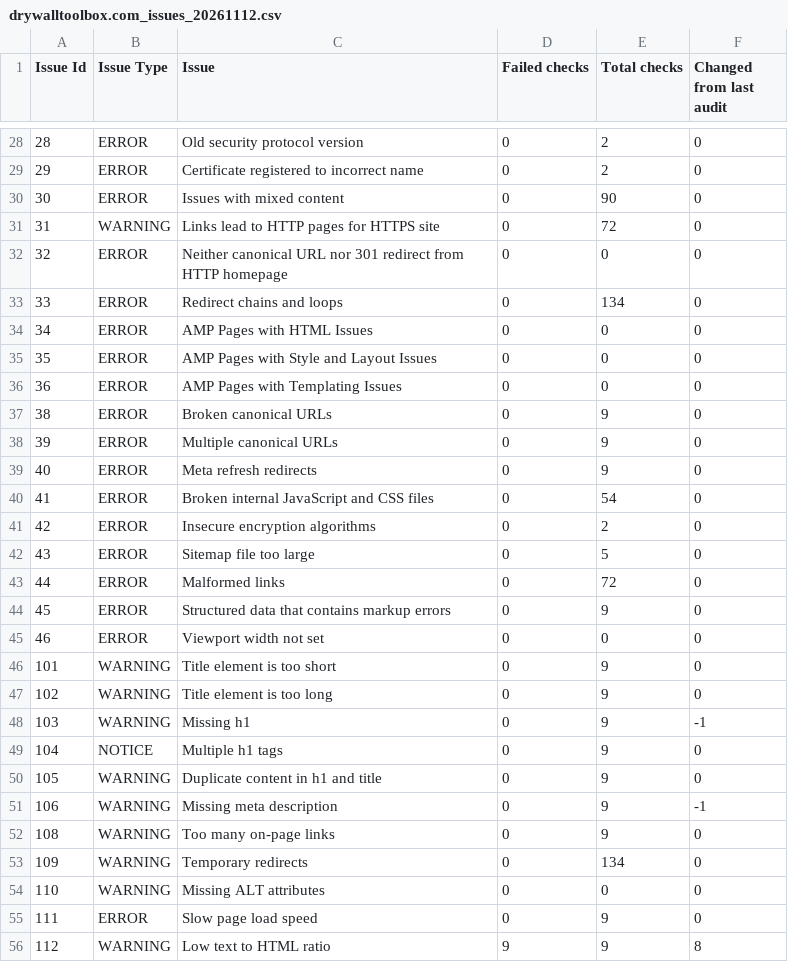
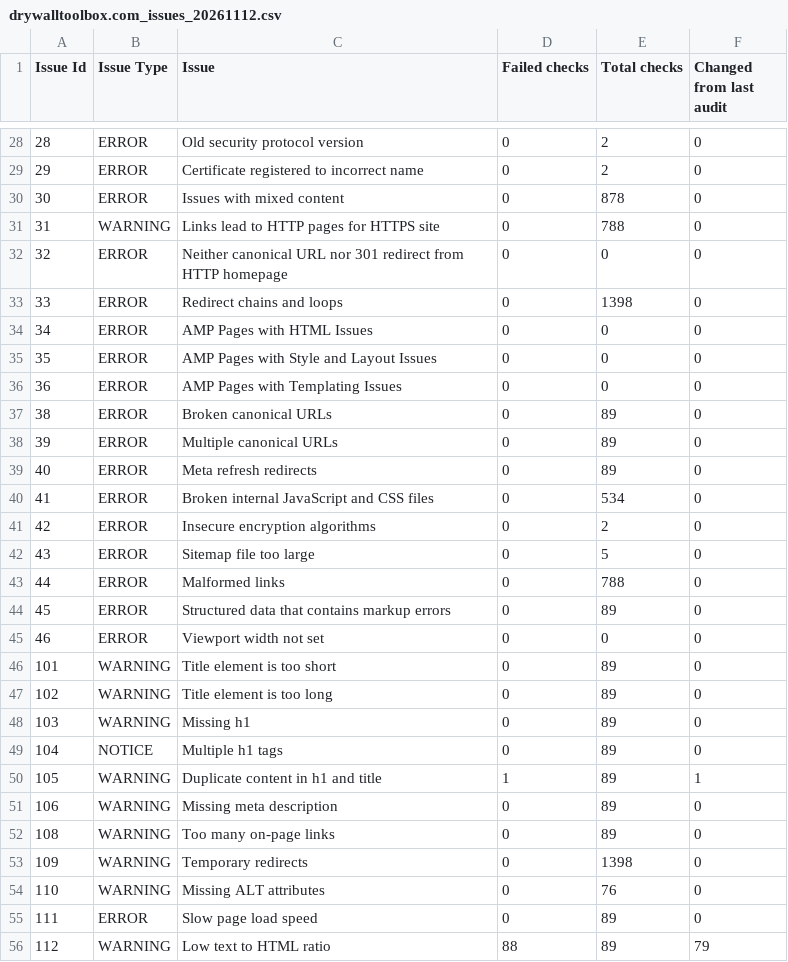
Before and after one commit to drywalltoolbox/dwt.production, a CSV file: docs/marketing/semrush/drywalltoolbox.com_issues_20261112.csv, drawn as a sheet; only a part is shown, gaps mark what is left out; the diff covers the shown part only.

Commit message:
UPDATE - CHECKPOINT

```diff
--- a/docs/marketing/semrush/drywalltoolbox.com_issues_20261112.csv
+++ b/docs/marketing/semrush/drywalltoolbox.com_issues_20261112.csv
@@ -29,6 +29,6 @@ Issue Id,Issue Type,Issue,Failed checks,Total checks,Changed from last audit
 29,ERROR,Certificate registered to incorrect name,0,2,0
-30,ERROR,Issues with mixed content,0,90,0
-31,WARNING,Links lead to HTTP pages for HTTPS site,0,72,0
+30,ERROR,Issues with mixed content,0,878,0
+31,WARNING,Links lead to HTTP pages for HTTPS site,0,788,0
 32,ERROR,Neither canonical URL nor 301 redirect from HTTP homepage,0,0,0
-33,ERROR,Redirect chains and loops,0,134,0
+33,ERROR,Redirect chains and loops,0,1398,0
 34,ERROR,AMP Pages with HTML Issues,0,0,0
@@ -36,21 +36,21 @@ Issue Id,Issue Type,Issue,Failed checks,Total checks,Changed from last audit
 36,ERROR,AMP Pages with Templating Issues,0,0,0
-38,ERROR,Broken canonical URLs,0,9,0
-39,ERROR,Multiple canonical URLs,0,9,0
-40,ERROR,Meta refresh redirects,0,9,0
-41,ERROR,Broken internal JavaScript and CSS files,0,54,0
+38,ERROR,Broken canonical URLs,0,89,0
+39,ERROR,Multiple canonical URLs,0,89,0
+40,ERROR,Meta refresh redirects,0,89,0
+41,ERROR,Broken internal JavaScript and CSS files,0,534,0
 42,ERROR,Insecure encryption algorithms,0,2,0
 43,ERROR,Sitemap file too large,0,5,0
-44,ERROR,Malformed links,0,72,0
-45,ERROR,Structured data that contains markup errors,0,9,0
+44,ERROR,Malformed links,0,788,0
+45,ERROR,Structured data that contains markup errors,0,89,0
 46,ERROR,Viewport width not set,0,0,0
-101,WARNING,Title element is too short,0,9,0
-102,WARNING,Title element is too long,0,9,0
-103,WARNING,Missing h1,0,9,-1
-104,NOTICE,Multiple h1 tags,0,9,0
-105,WARNING,Duplicate content in h1 and title,0,9,0
-106,WARNING,Missing meta description,0,9,-1
-108,WARNING,Too many on-page links,0,9,0
-109,WARNING,Temporary redirects,0,134,0
-110,WARNING,Missing ALT attributes,0,0,0
-111,ERROR,Slow page load speed,0,9,0
-112,WARNING,Low text to HTML ratio,9,9,8
+101,WARNING,Title element is too short,0,89,0
+102,WARNING,Title element is too long,0,89,0
+103,WARNING,Missing h1,0,89,0
+104,NOTICE,Multiple h1 tags,0,89,0
+105,WARNING,Duplicate content in h1 and title,1,89,1
+106,WARNING,Missing meta description,0,89,0
+108,WARNING,Too many on-page links,0,89,0
+109,WARNING,Temporary redirects,0,1398,0
+110,WARNING,Missing ALT attributes,0,76,0
+111,ERROR,Slow page load speed,0,89,0
+112,WARNING,Low text to HTML ratio,88,89,79
```
Also changed, not shown: 57 edited cells elsewhere in this file, 3 other files.
